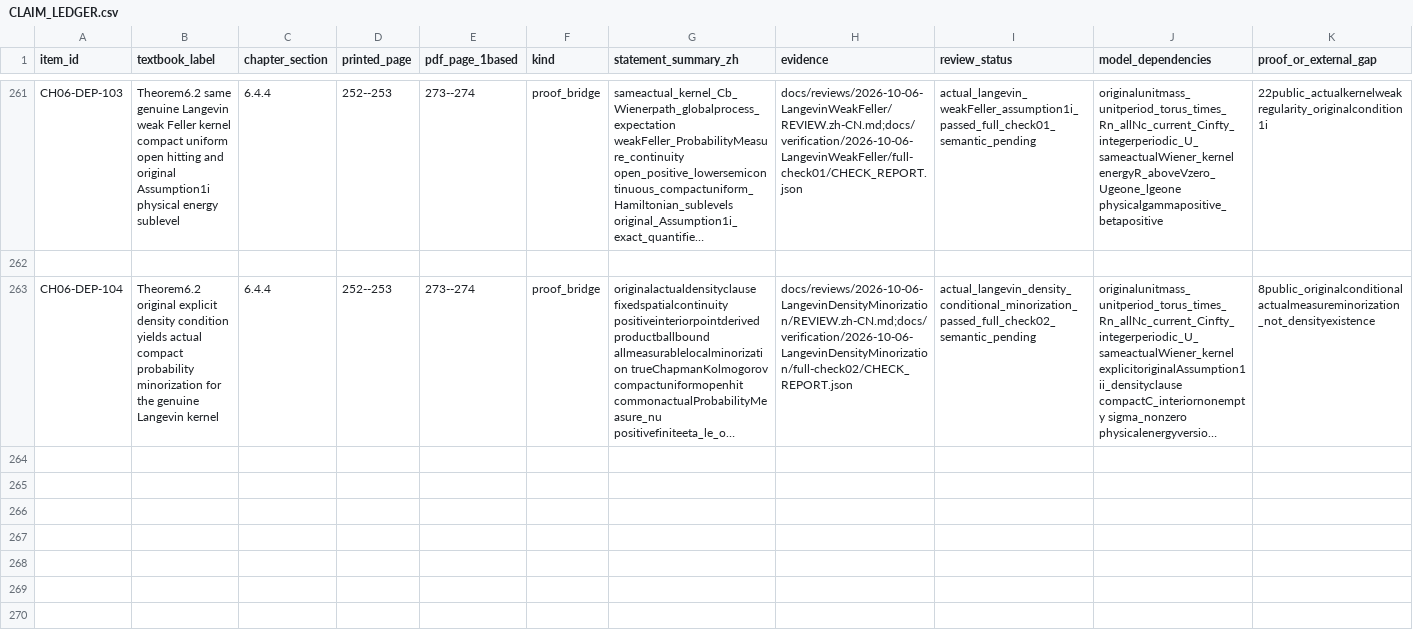
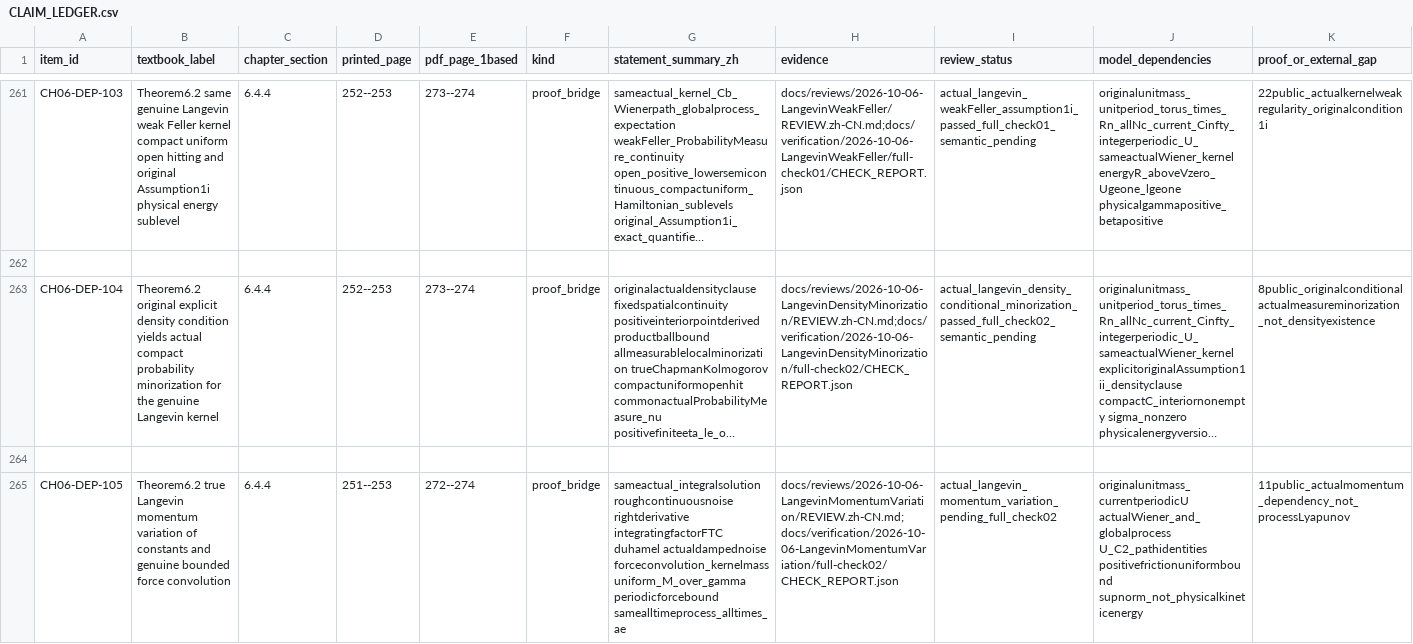
Before and after one commit to zhuanxv-G/MolecularDynamicsFormalization, a CSV file: docs/audits/2026-10-01-initial/CLAIM_LEDGER.csv, drawn as a sheet; only a part is shown, gaps mark what is left out; long unchanged cells end in …; rows hold the shown columns only; the diff names each change by its address in the sheet, - before the commit and + after, or states it on an @@ line.

Commit message:
Derive actual Langevin momentum Duhamel equation and bounded force convolution

```diff
--- a/docs/audits/2026-10-01-initial/CLAIM_LEDGER.csv
+++ b/docs/audits/2026-10-01-initial/CLAIM_LEDGER.csv
+row 264: (empty)
+row 265: CH06-DEP-105 | Theorem6.2 true Langevin momentum variation of constants and genuine bounded force convolution | 6.4.4 | 251--253 | 272--274 | proof_bridge | sameactual_integralsolution roughcontinuousnoise rightderivative integratingfactorFTC duhamel actualdampednoise forceconvolution_kernelmass uniform_M_over_gamma periodicforcebound samealltimeprocess_alltimes_ae | docs/reviews/2026-10-06-LangevinMomentumVariation/REVIEW.zh-CN.md;docs/verification/2026-10-06-LangevinMomentumVariation/full-check02/CHECK_REPORT.json | actual_langevin_momentum_variation_pending_full_check02 | originalunitmass_currentperiodicU actualWiener_and_globalprocess U_C2_pathidentities positivefrictionuniformbound supnorm_not_physicalkineticenergy | 11public_actualmomentum_dependency_not_processLyapunov
```
Also changed, not shown: docs/NOTATION_INVENTORY.csv, 44 other files.
